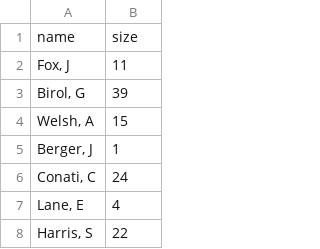
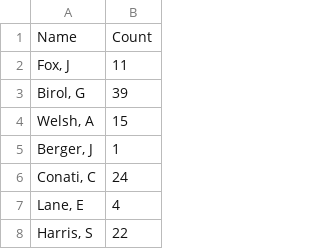
Before and after one commit to nathanchanUBC/SciPub, a CSV file: output/pubUBC_authors.csv, drawn as a sheet; only a part is shown.

Commit message:
Update pubUBC_authors.csv

```diff
--- a/output/pubUBC_authors.csv
+++ b/output/pubUBC_authors.csv
@@ -1,2 +1,2 @@
-name,size
+Name,Count
 "Fox, J",11
```
